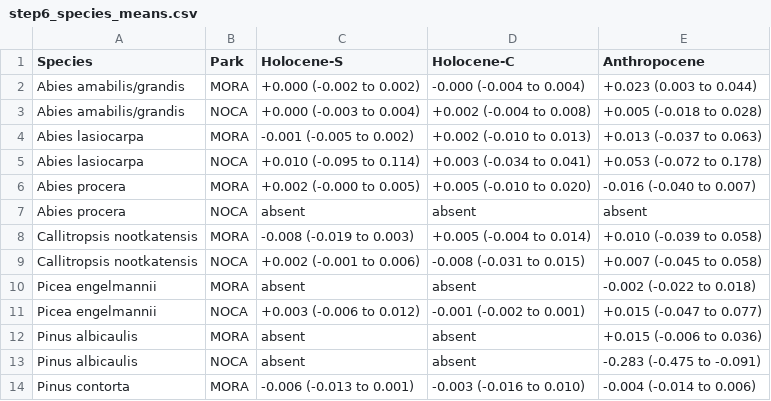
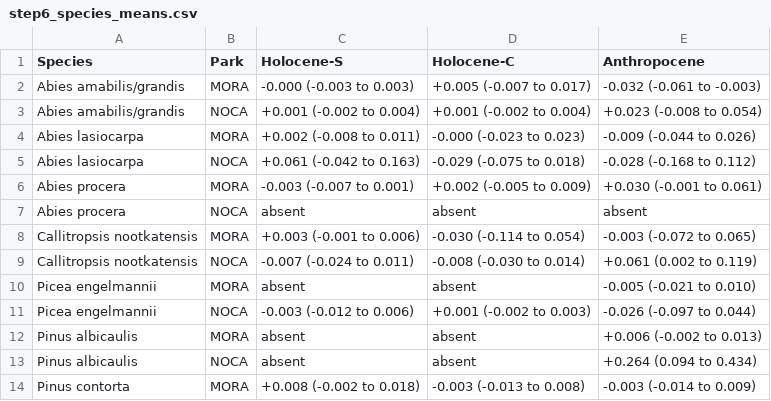
Before and after one commit to billurbektas/PaleoACES, a CSV file: report/tables/step6_species_means.csv, drawn as a sheet; only a part is shown; the diff covers the shown part only.

```diff
--- a/report/tables/step6_species_means.csv
+++ b/report/tables/step6_species_means.csv
@@ -1,14 +1,14 @@
 Species,Park,Holocene-S,Holocene-C,Anthropocene
-Abies amabilis/grandis,MORA,+0.000 (-0.002 to 0.002),-0.000 (-0.004 to 0.004),+0.023 (0.003 to 0.044)
-Abies amabilis/grandis,NOCA,+0.000 (-0.003 to 0.004),+0.002 (-0.004 to 0.008),+0.005 (-0.018 to 0.028)
-Abies lasiocarpa,MORA,-0.001 (-0.005 to 0.002),+0.002 (-0.010 to 0.013),+0.013 (-0.037 to 0.063)
-Abies lasiocarpa,NOCA,+0.010 (-0.095 to 0.114),+0.003 (-0.034 to 0.041),+0.053 (-0.072 to 0.178)
-Abies procera,MORA,+0.002 (-0.000 to 0.005),+0.005 (-0.010 to 0.020),-0.016 (-0.040 to 0.007)
+Abies amabilis/grandis,MORA,-0.000 (-0.003 to 0.003),+0.005 (-0.007 to 0.017),-0.032 (-0.061 to -0.003)
+Abies amabilis/grandis,NOCA,+0.001 (-0.002 to 0.004),+0.001 (-0.002 to 0.004),+0.023 (-0.008 to 0.054)
+Abies lasiocarpa,MORA,+0.002 (-0.008 to 0.011),-0.000 (-0.023 to 0.023),-0.009 (-0.044 to 0.026)
+Abies lasiocarpa,NOCA,+0.061 (-0.042 to 0.163),-0.029 (-0.075 to 0.018),-0.028 (-0.168 to 0.112)
+Abies procera,MORA,-0.003 (-0.007 to 0.001),+0.002 (-0.005 to 0.009),+0.030 (-0.001 to 0.061)
 Abies procera,NOCA,absent,absent,absent
-Callitropsis nootkatensis,MORA,-0.008 (-0.019 to 0.003),+0.005 (-0.004 to 0.014),+0.010 (-0.039 to 0.058)
-Callitropsis nootkatensis,NOCA,+0.002 (-0.001 to 0.006),-0.008 (-0.031 to 0.015),+0.007 (-0.045 to 0.058)
-Picea engelmannii,MORA,absent,absent,-0.002 (-0.022 to 0.018)
-Picea engelmannii,NOCA,+0.003 (-0.006 to 0.012),-0.001 (-0.002 to 0.001),+0.015 (-0.047 to 0.077)
-Pinus albicaulis,MORA,absent,absent,+0.015 (-0.006 to 0.036)
-Pinus albicaulis,NOCA,absent,absent,-0.283 (-0.475 to -0.091)
-Pinus contorta,MORA,-0.006 (-0.013 to 0.001),-0.003 (-0.016 to 0.010),-0.004 (-0.014 to 0.006)
+Callitropsis nootkatensis,MORA,+0.003 (-0.001 to 0.006),-0.030 (-0.114 to 0.054),-0.003 (-0.072 to 0.065)
+Callitropsis nootkatensis,NOCA,-0.007 (-0.024 to 0.011),-0.008 (-0.030 to 0.014),+0.061 (0.002 to 0.119)
+Picea engelmannii,MORA,absent,absent,-0.005 (-0.021 to 0.010)
+Picea engelmannii,NOCA,-0.003 (-0.012 to 0.006),+0.001 (-0.002 to 0.003),-0.026 (-0.097 to 0.044)
+Pinus albicaulis,MORA,absent,absent,+0.006 (-0.002 to 0.013)
+Pinus albicaulis,NOCA,absent,absent,+0.264 (0.094 to 0.434)
+Pinus contorta,MORA,+0.008 (-0.002 to 0.018),-0.003 (-0.013 to 0.008),-0.003 (-0.014 to 0.009)
```
Also changed, not shown: 31 edited cells elsewhere in this file, report/tables/noca_burned_species_means.csv, report/tables/species_contrasts.csv, 43 other files.
